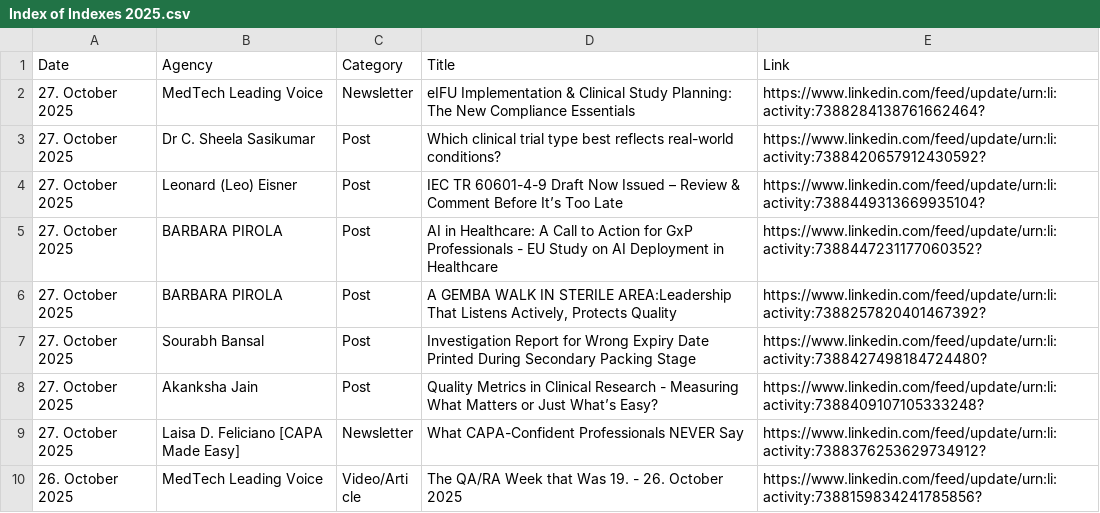
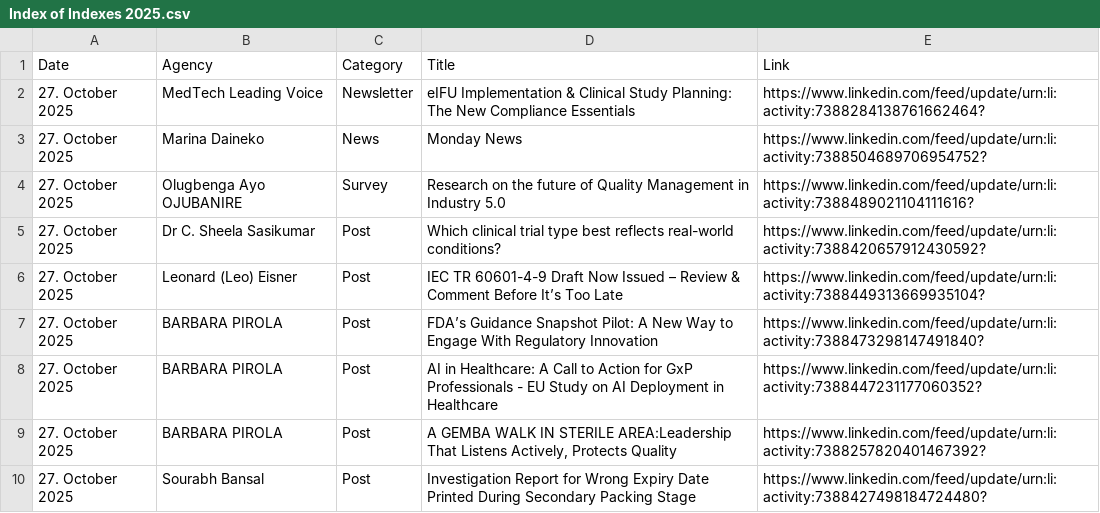
Before and after one commit to MartinCKing/Index-of-Indexes, a CSV file: Index of Indexes 2025.csv, drawn as a sheet; only a part is shown; the shorter side is filled out with more unchanged rows; the diff names each change by its address in the sheet, - before the commit and + after, or states it on an @@ line.

Commit message:
Update Index of Indexes 2025.csv

```diff
--- a/Index of Indexes 2025.csv
+++ b/Index of Indexes 2025.csv
+row 3: 27. October 2025 | Marina Daineko | News | Monday News | https://www.linkedin.com/feed/update/urn:li:activity:7388504689706954752?
+row 4: 27. October 2025 | Olugbenga Ayo OJUBANIRE | Survey | Research on the future of Quality Management in Industry 5.0 | https://www.linkedin.com/feed/update/urn:li:activity:7388489021104111616?
+row 7: 27. October 2025 | BARBARA PIROLA | Post | FDA’s Guidance Snapshot Pilot: A New Way to Engage With Regulatory Innovation | https://www.linkedin.com/feed/update/urn:li:activity:7388473298147491840?
```
